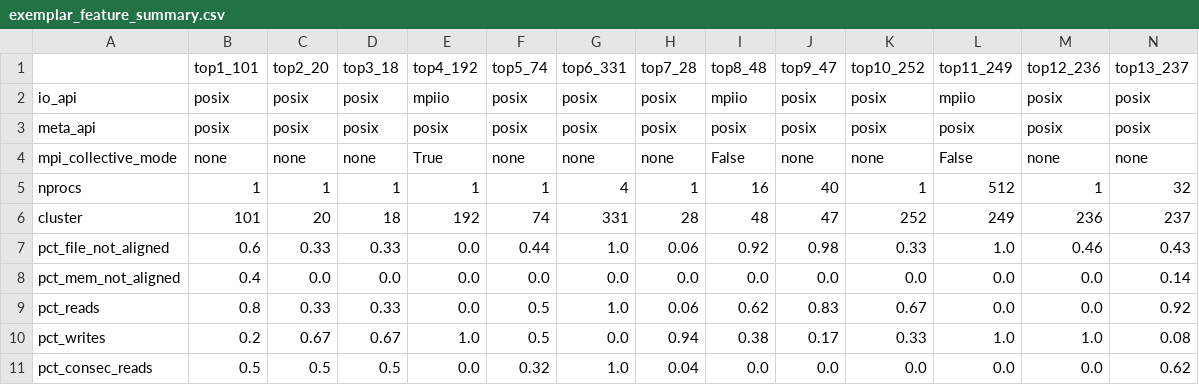
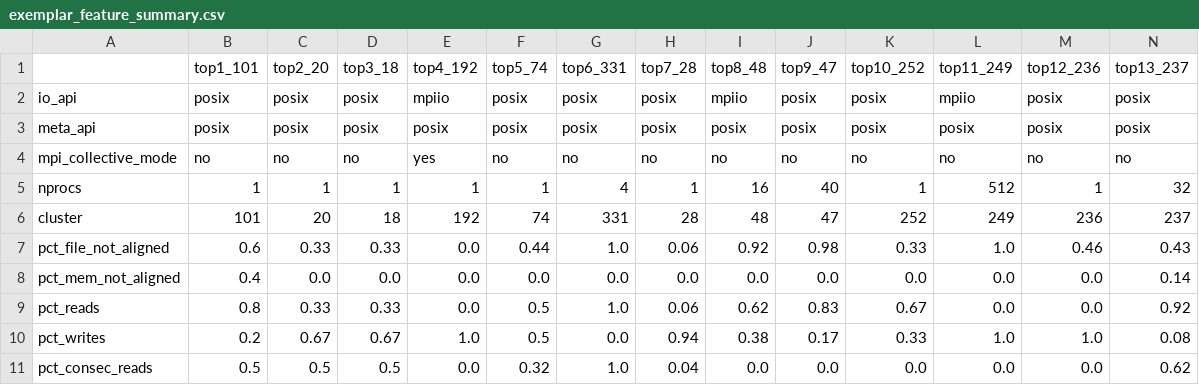
Before and after one commit to mrashidatud/io_synthesizer, a CSV file: inputs/exemplar_feature_summary.csv, drawn as a sheet; only a part is shown; the diff covers the shown part only; the diff names each change by its address in the sheet, - before the commit and + after, or states it on an @@ line.

```diff
--- a/inputs/exemplar_feature_summary.csv
+++ b/inputs/exemplar_feature_summary.csv
-B4 (top1_101): none
+B4 (top1_101): no
-C4 (top2_20): none
+C4 (top2_20): no
-D4 (top3_18): none
+D4 (top3_18): no
-E4 (top4_192): True
+E4 (top4_192): yes
-F4 (top5_74): none
+F4 (top5_74): no
-G4 (top6_331): none
+G4 (top6_331): no
-H4 (top7_28): none
+H4 (top7_28): no
-I4 (top8_48): False
+I4 (top8_48): no
-J4 (top9_47): none
+J4 (top9_47): no
-K4 (top10_252): none
+K4 (top10_252): no
-L4 (top11_249): False
+L4 (top11_249): no
-M4 (top12_236): none
+M4 (top12_236): no
-N4 (top13_237): none
+N4 (top13_237): no
```
Also changed, not shown: 12 edited cells elsewhere in this file, orchestrators/active_train_sampling_orchestrator/active_sampling_options.csv, orchestrators/warm_start_sampling_orchestrator/warm_start_options.csv, 37 other files.
